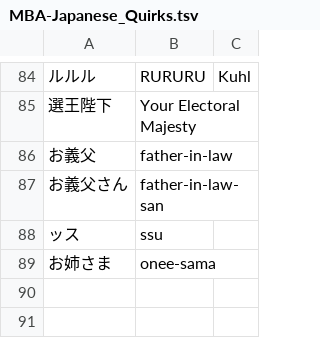
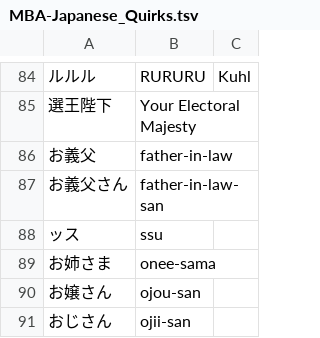
Before and after one commit to nille02/mtl, a TSV file: data/wordlist/Death Mage Raw/MBA-Japanese_Quirks.tsv, drawn as a sheet; only a part is shown, gaps mark what is left out.

Commit message:
Update MBA-Japanese_Quirks.tsv

```diff
--- a/data/wordlist/Death Mage Raw/MBA-Japanese_Quirks.tsv
+++ b/data/wordlist/Death Mage Raw/MBA-Japanese_Quirks.tsv
@@ -89 +89,3 @@
 お姉さま	onee-sama
+お嬢さん	ojou-san
+おじさん	ojii-san
```
